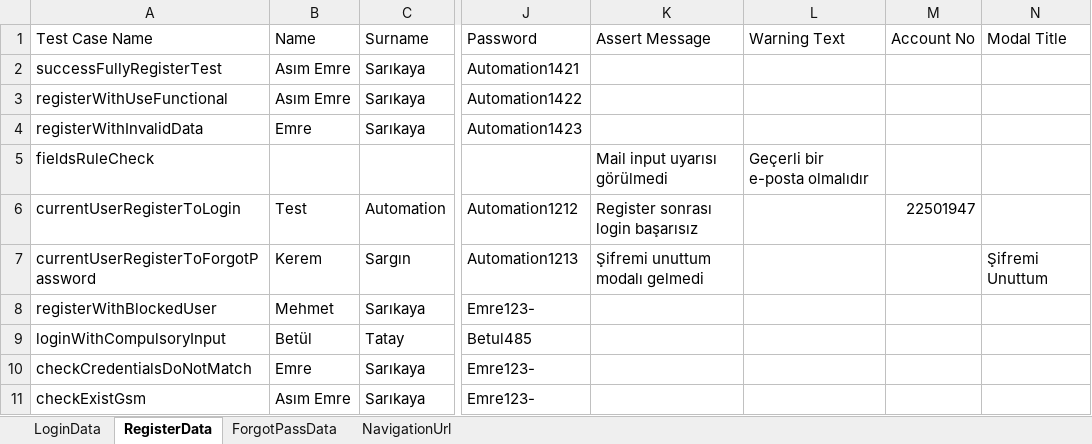
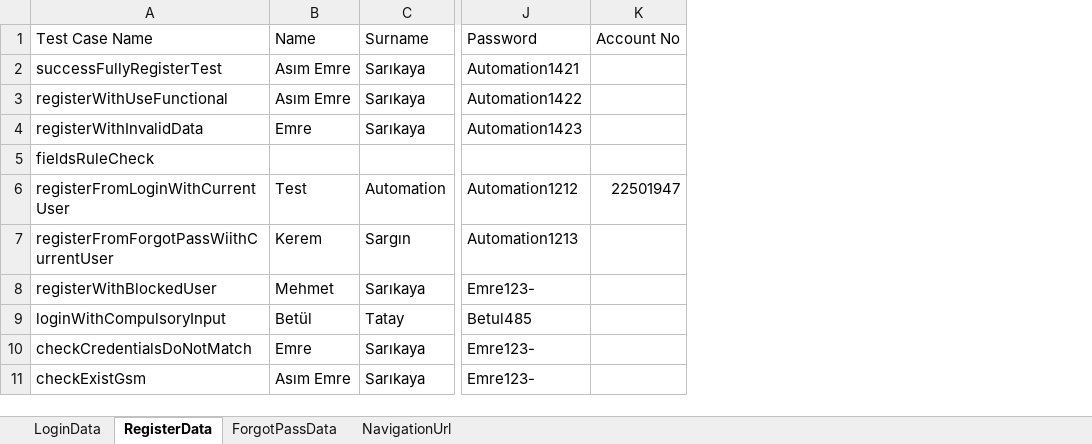
Before and after one commit to Emresy1/webautomationls, an Excel workbook: target/test-classes/TestData.xlsx, sheet RegisterData, drawn as a sheet; only a part is shown, gaps mark what is left out; values as stored, in another font and other column widths than the file's, no cell formats; the diff names each change by its address in the sheet, - before the commit and + after, or states it on an @@ line.

Commit message:
Loginpage and ForgotPassPage checkUsername index fixed

```diff
--- a/target/test-classes/TestData.xlsx (sheet RegisterData)
+++ b/target/test-classes/TestData.xlsx (sheet RegisterData)
-column K (Assert Message), rows 5-7: Mail input uyarısı görülmedi | Register sonrası login başarısız | Şifremi unuttum modalı gelmedi
-column L (Warning Text), row 5: Geçerli bir e-posta olmalıdır
-column N (Modal Title), row 7: Şifremi Unuttum
-A6 (Test Case Name): currentUserRegisterToLogin
+A6 (Test Case Name): registerFromLoginWithCurrentUser
-A7 (Test Case Name): currentUserRegisterToForgotPassword
+A7 (Test Case Name): registerFromForgotPassWiithCurrentUser
```
Also changed, not shown: sheet LoginData, sheet ForgotPassData, sheet NavigationUrl, cell formats, 12 other files.
